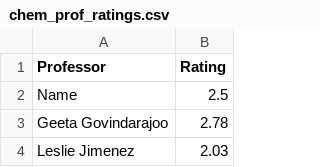
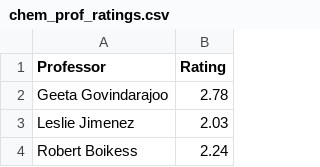
Before and after one commit to Grade-IENT/sentiment_analysis, a CSV file: Updated Ratings Data/chem_prof_ratings.csv, drawn as a sheet; only a part is shown; the shorter side is filled out with more unchanged rows; the diff names each change by its address in the sheet, - before the commit and + after, or states it on an @@ line.

Commit message:
fixed sentiment data

```diff
--- a/Updated Ratings Data/chem_prof_ratings.csv
+++ b/Updated Ratings Data/chem_prof_ratings.csv
-row 2: Name | 2.5
```
Also changed, not shown: Updated Ratings Data/cs_prof_ratings.csv, Updated Ratings Data/eng_prof_ratings.csv, 2 other files.
